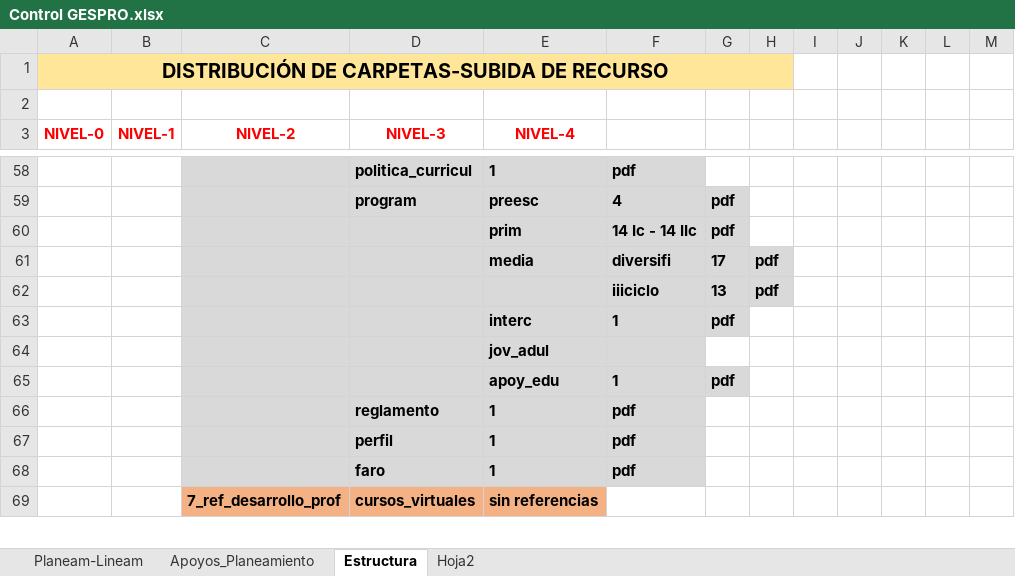
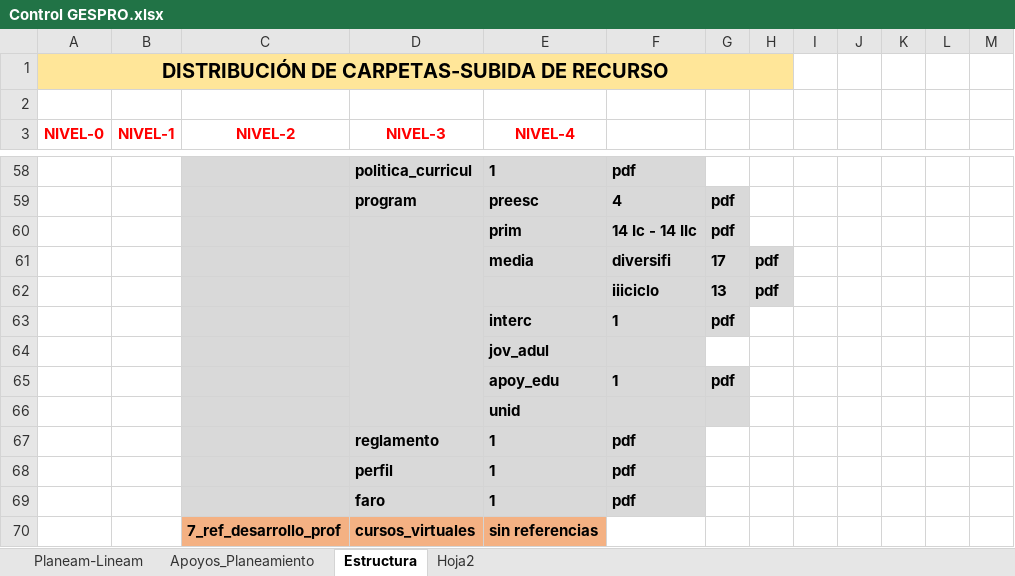
Before and after one commit to producciongespro/Faro, an Excel workbook: asset/Control GESPRO.xlsx, sheet Estructura, drawn as a sheet; only a part is shown, gaps mark what is left out; values as stored, in another font and other column widths than the file's, no borders; the diff names each change by its address in the sheet, - before the commit and + after, or states it on an @@ line.

```diff
--- a/asset/Control GESPRO.xlsx (sheet Estructura)
+++ b/asset/Control GESPRO.xlsx (sheet Estructura)
+D60:D66 merged
+row 66:  |  |  |  | unid
```
Also changed, not shown: 2 other files.
